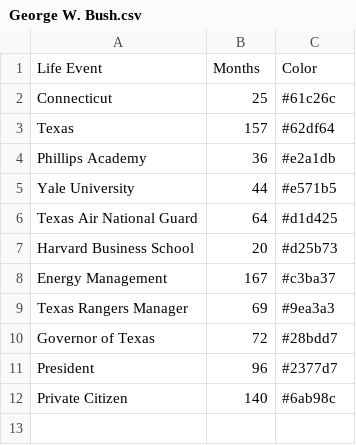
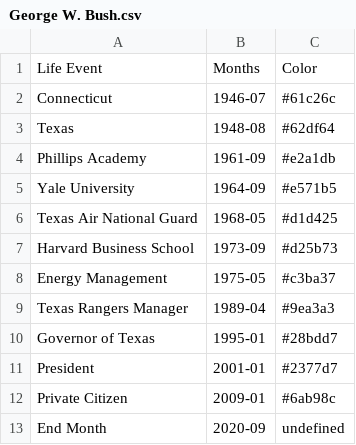
Before and after one commit to DiscoTrayStudios/my-life-in-months, a CSV file: assets/data/George W. Bush.csv, drawn as a sheet.

```diff
--- a/assets/data/George W. Bush.csv
+++ b/assets/data/George W. Bush.csv
@@ -1,12 +1,13 @@
 Life Event,Months,Color
-"Connecticut",25,#61c26c
-"Texas",157,#62df64
-"Phillips Academy",36,#e2a1db
-"Yale University",44,#e571b5
-"Texas Air National Guard",64,#d1d425
-"Harvard Business School",20,#d25b73
-"Energy Management",167,#c3ba37
-"Texas Rangers Manager",69,#9ea3a3
-"Governor of Texas",72,#28bdd7
-"President",96,#2377d7
-"Private Citizen",140,#6ab98c
+"Connecticut",1946-07,#61c26c
+"Texas",1948-08,#62df64
+"Phillips Academy",1961-09,#e2a1db
+"Yale University",1964-09,#e571b5
+"Texas Air National Guard",1968-05,#d1d425
+"Harvard Business School",1973-09,#d25b73
+"Energy Management",1975-05,#c3ba37
+"Texas Rangers Manager",1989-04,#9ea3a3
+"Governor of Texas",1995-01,#28bdd7
+"President",2001-01,#2377d7
+"Private Citizen",2009-01,#6ab98c
+"End Month",2020-09,undefined
```
Also changed, not shown: assets/data/Donald Trump.csv.
